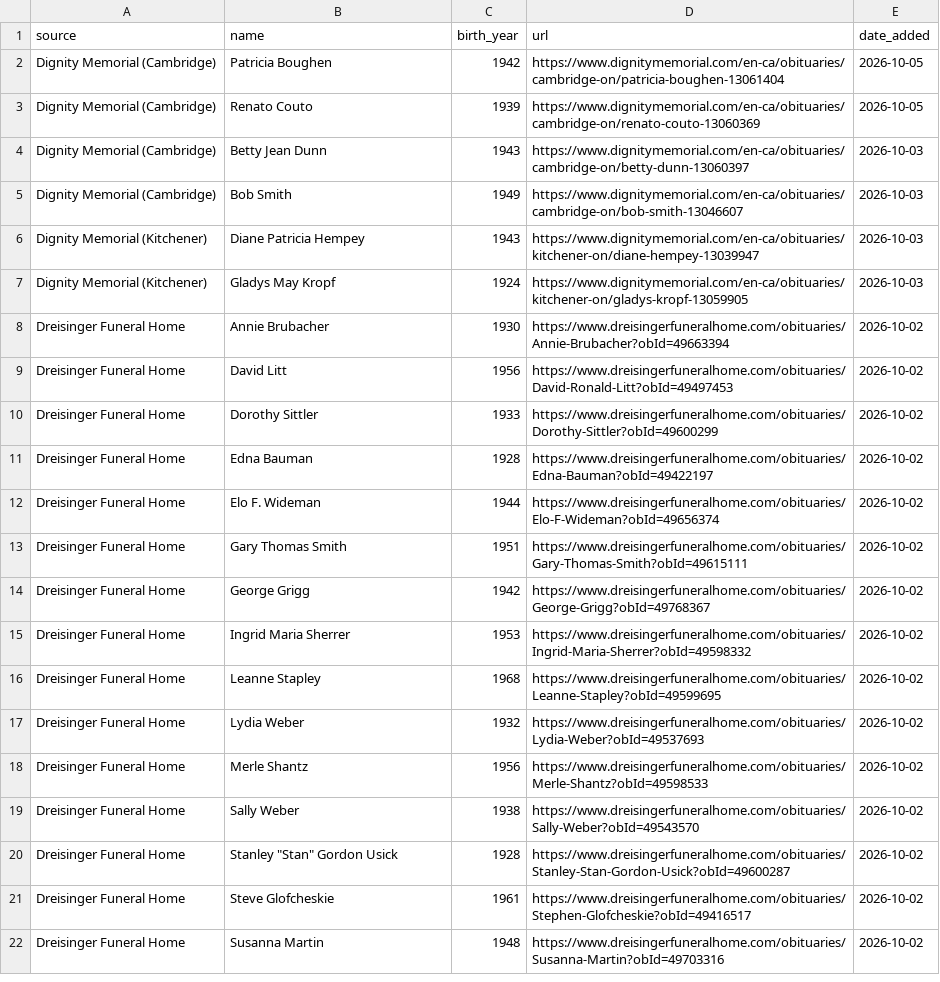
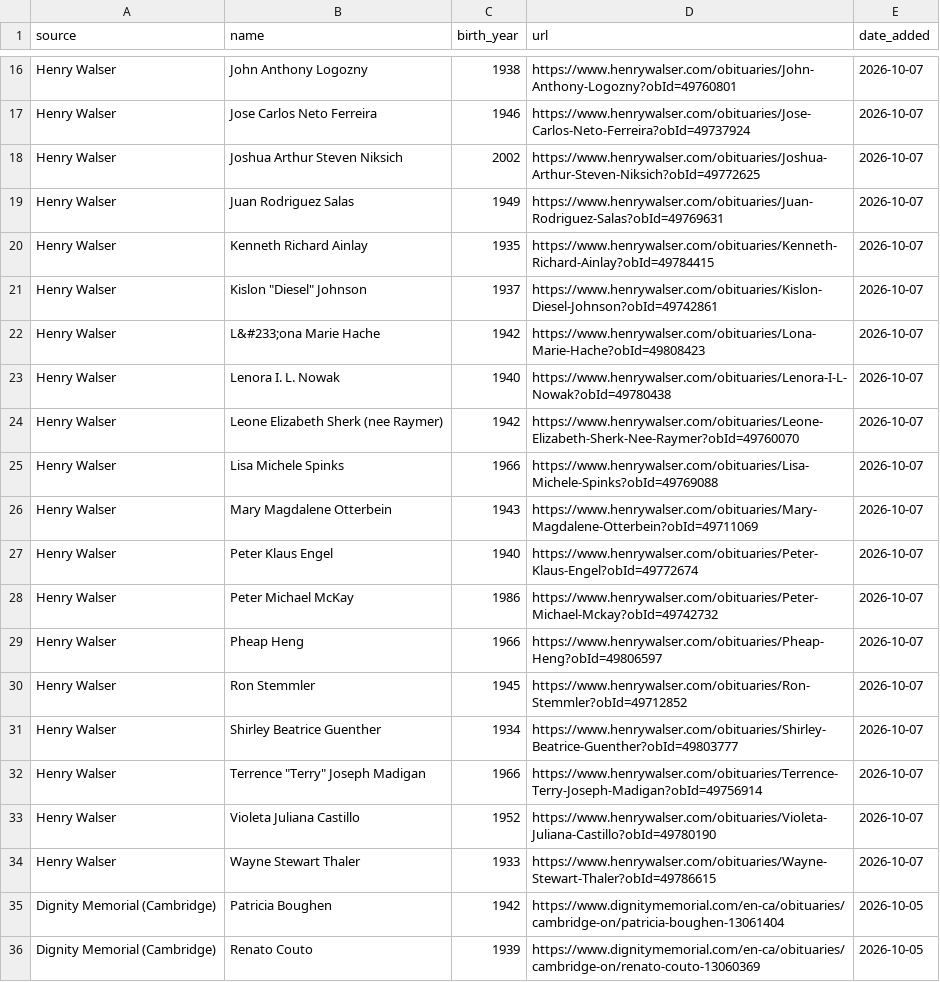
Before and after one commit to gpberber/waterloo-region-obituaries, a CSV file: data/obituaries.csv, drawn as a sheet; only a part is shown, gaps mark what is left out; the shorter side is filled out with more unchanged rows; the diff covers the shown part only.

Commit message:
Update obituaries (local run)

```diff
--- a/data/obituaries.csv
+++ b/data/obituaries.csv
@@ -2 +16,20 @@ source,name,birth_year,url,date_added
+Henry Walser,John Anthony Logozny,1938,https://www.henrywalser.com/obituaries/John-Anthony-Logozny?obId=49760801,2026-10-07
+Henry Walser,Jose Carlos Neto Ferreira,1946,https://www.henrywalser.com/obituaries/Jose-Carlos-Neto-Ferreira?obId=49737924,2026-10-07
+Henry Walser,Joshua Arthur Steven Niksich,2002,https://www.henrywalser.com/obituaries/Joshua-Arthur-Steven-Niksich?obId=49772625,2026-10-07
+Henry Walser,Juan Rodriguez Salas,1949,https://www.henrywalser.com/obituaries/Juan-Rodriguez-Salas?obId=49769631,2026-10-07
+Henry Walser,Kenneth Richard Ainlay,1935,https://www.henrywalser.com/obituaries/Kenneth-Richard-Ainlay?obId=49784415,2026-10-07
+Henry Walser,"Kislon ""Diesel"" Johnson",1937,https://www.henrywalser.com/obituaries/Kislon-Diesel-Johnson?obId=49742861,2026-10-07
+Henry Walser,L&#233;ona Marie Hache,1942,https://www.henrywalser.com/obituaries/Lona-Marie-Hache?obId=49808423,2026-10-07
+Henry Walser,Lenora I. L. Nowak,1940,https://www.henrywalser.com/obituaries/Lenora-I-L-Nowak?obId=49780438,2026-10-07
+Henry Walser,Leone Elizabeth Sherk (nee Raymer),1942,https://www.henrywalser.com/obituaries/Leone-Elizabeth-Sherk-Nee-Raymer?obId=49760070,2026-10-07
+Henry Walser,Lisa Michele Spinks,1966,https://www.henrywalser.com/obituaries/Lisa-Michele-Spinks?obId=49769088,2026-10-07
+Henry Walser,Mary Magdalene Otterbein,1943,https://www.henrywalser.com/obituaries/Mary-Magdalene-Otterbein?obId=49711069,2026-10-07
+Henry Walser,Peter Klaus Engel,1940,https://www.henrywalser.com/obituaries/Peter-Klaus-Engel?obId=49772674,2026-10-07
+Henry Walser,Peter Michael McKay,1986,https://www.henrywalser.com/obituaries/Peter-Michael-Mckay?obId=49742732,2026-10-07
+Henry Walser,Pheap Heng,1966,https://www.henrywalser.com/obituaries/Pheap-Heng?obId=49806597,2026-10-07
+Henry Walser,Ron Stemmler,1945,https://www.henrywalser.com/obituaries/Ron-Stemmler?obId=49712852,2026-10-07
+Henry Walser,Shirley Beatrice Guenther,1934,https://www.henrywalser.com/obituaries/Shirley-Beatrice-Guenther?obId=49803777,2026-10-07
+Henry Walser,"Terrence ""Terry"" Joseph Madigan",1966,https://www.henrywalser.com/obituaries/Terrence-Terry-Joseph-Madigan?obId=49756914,2026-10-07
+Henry Walser,Violeta Juliana Castillo,1952,https://www.henrywalser.com/obituaries/Violeta-Juliana-Castillo?obId=49780190,2026-10-07
+Henry Walser,Wayne Stewart Thaler,1933,https://www.henrywalser.com/obituaries/Wayne-Stewart-Thaler?obId=49786615,2026-10-07
 Dignity Memorial (Cambridge),Patricia Boughen,1942,https://www.dignitymemorial.com/en-ca/obituaries/cambridge-on/patricia-boughen-13061404,2026-10-05
```
Also changed, not shown: 14 added rows elsewhere in this file, 1 other file.
